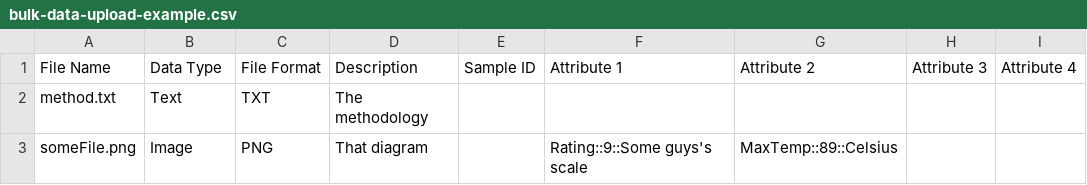
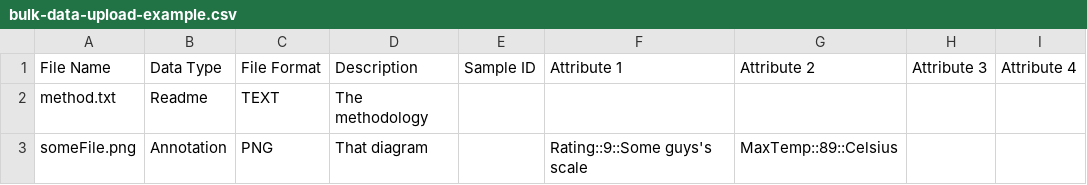
Before and after one commit to gigascience/gigadb-website, a CSV file: files/examples/bulk-data-upload-example.csv, drawn as a sheet; only a part is shown; the diff names each change by its address in the sheet, - before the commit and + after, or states it on an @@ line.

Commit message:
Enable error handling of file formats in upload wizard business object
Similarly to the way we handled error handling of data type/file type, we've implemented
the error handling of file format in DatasetUpload.php.
This build up on previous commit (adb8f2e7e84aeb75e64cd9fd7dea4281ed1fd974),
as the business object loads the content of the json list
of GigaDB file formats whose generation was enabled by previous commit.

```diff
--- a/files/examples/bulk-data-upload-example.csv
+++ b/files/examples/bulk-data-upload-example.csv
-B2: Text
+B2: Readme
-C2: TXT
+C2: TEXT
-B3: Image
+B3: Annotation
```
Also changed, not shown: 2 other files.
